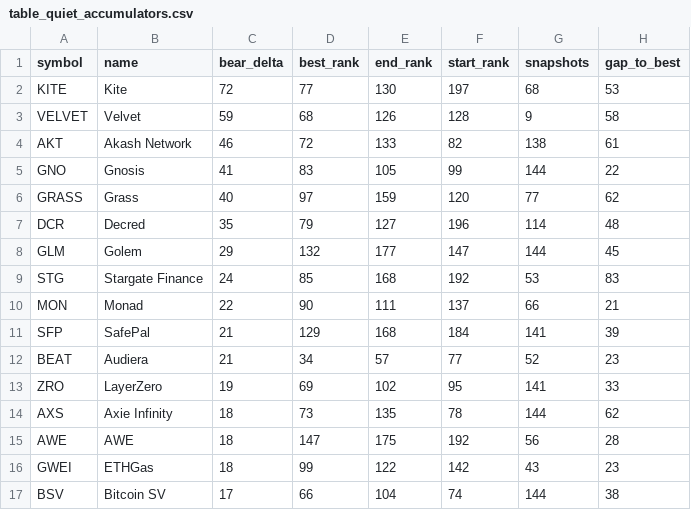
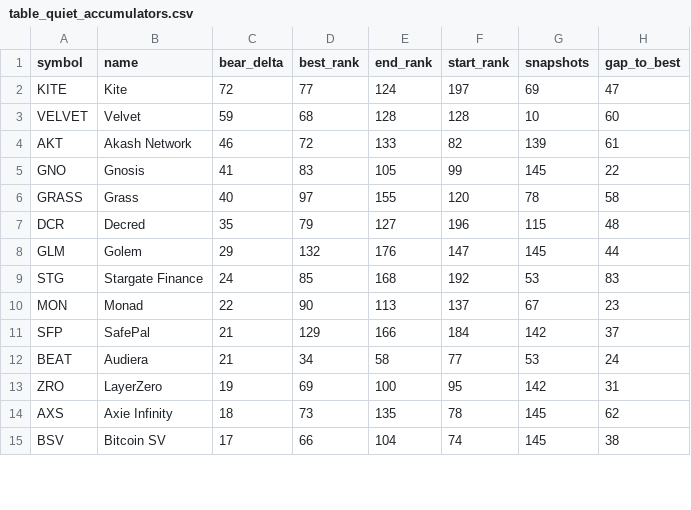
Before and after one commit to udipta-dev/rank-radar, a CSV file: data/out/table_quiet_accumulators.csv, drawn as a sheet; only a part is shown; the diff covers the shown part only.

```diff
--- a/data/out/table_quiet_accumulators.csv
+++ b/data/out/table_quiet_accumulators.csv
@@ -1,17 +1,15 @@
 symbol,name,bear_delta,best_rank,end_rank,start_rank,snapshots,gap_to_best
-KITE,Kite,72,77,130,197,68,53
-VELVET,Velvet,59,68,126,128,9,58
-AKT,Akash Network,46,72,133,82,138,61
-GNO,Gnosis,41,83,105,99,144,22
-GRASS,Grass,40,97,159,120,77,62
-DCR,Decred,35,79,127,196,114,48
-GLM,Golem,29,132,177,147,144,45
+KITE,Kite,72,77,124,197,69,47
+VELVET,Velvet,59,68,128,128,10,60
+AKT,Akash Network,46,72,133,82,139,61
+GNO,Gnosis,41,83,105,99,145,22
+GRASS,Grass,40,97,155,120,78,58
+DCR,Decred,35,79,127,196,115,48
+GLM,Golem,29,132,176,147,145,44
 STG,Stargate Finance,24,85,168,192,53,83
-MON,Monad,22,90,111,137,66,21
-SFP,SafePal,21,129,168,184,141,39
-BEAT,Audiera,21,34,57,77,52,23
-ZRO,LayerZero,19,69,102,95,141,33
-AXS,Axie Infinity,18,73,135,78,144,62
-AWE,AWE,18,147,175,192,56,28
-GWEI,ETHGas,18,99,122,142,43,23
-BSV,Bitcoin SV,17,66,104,74,144,38
+MON,Monad,22,90,113,137,67,23
+SFP,SafePal,21,129,166,184,142,37
+BEAT,Audiera,21,34,58,77,53,24
+ZRO,LayerZero,19,69,100,95,142,31
+AXS,Axie Infinity,18,73,135,78,145,62
+BSV,Bitcoin SV,17,66,104,74,145,38
```
Also changed, not shown: 32 edited cells elsewhere in this file, data/out/table_climbers_overall.csv, data/out/table_low_float_decliners.csv, 15 other files.
